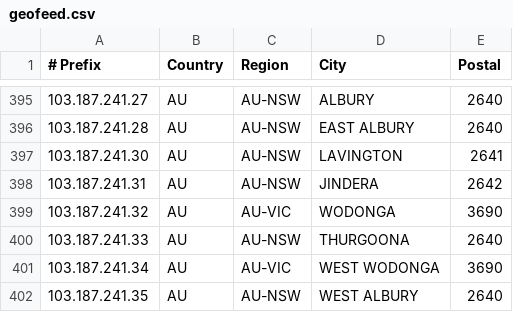
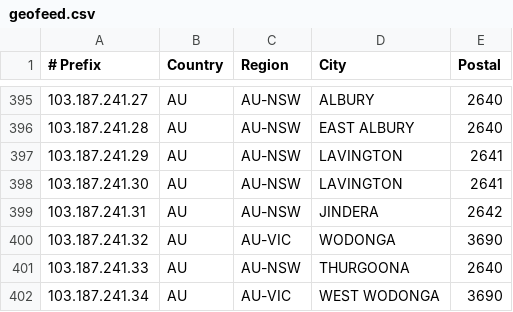
Before and after one commit to LightningIP/geofeed, a CSV file: geofeed.csv, drawn as a sheet; only a part is shown, gaps mark what is left out; the shorter side is filled out with more unchanged rows; the diff names each change by its address in the sheet, - before the commit and + after, or states it on an @@ line.

Commit message:
IP Address Updates

```diff
--- a/geofeed.csv
+++ b/geofeed.csv
+row 397: 103.187.241.29 | AU | AU-NSW | LAVINGTON | 2641
```
